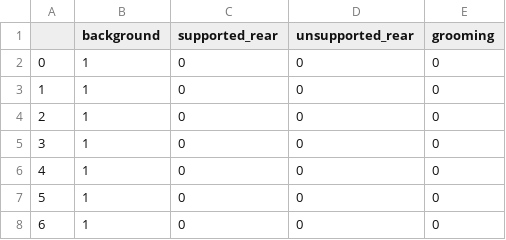
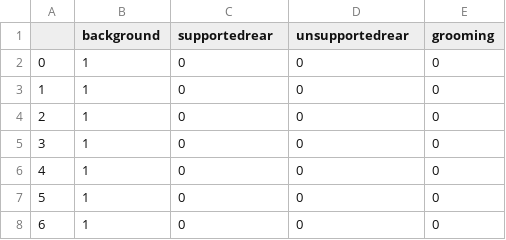
Before and after one commit to CodingDeni-boop/FOKUS-PROJEKT, a CSV file: Agreement_Comparison/data_final/10_Radu.csv, drawn as a sheet; only a part is shown.

```diff
--- a/Agreement_Comparison/data_final/10_Radu.csv
+++ b/Agreement_Comparison/data_final/10_Radu.csv
@@ -1,2 +1,2 @@
-,background,supported_rear,unsupported_rear,grooming
+,background,supportedrear,unsupportedrear,grooming
 0,1,0,0,0
```
Also changed, not shown: Agreement_Comparison/data_final/11_Radu.csv, Agreement_Comparison/data_final/12_Radu.csv, 28 other files.
